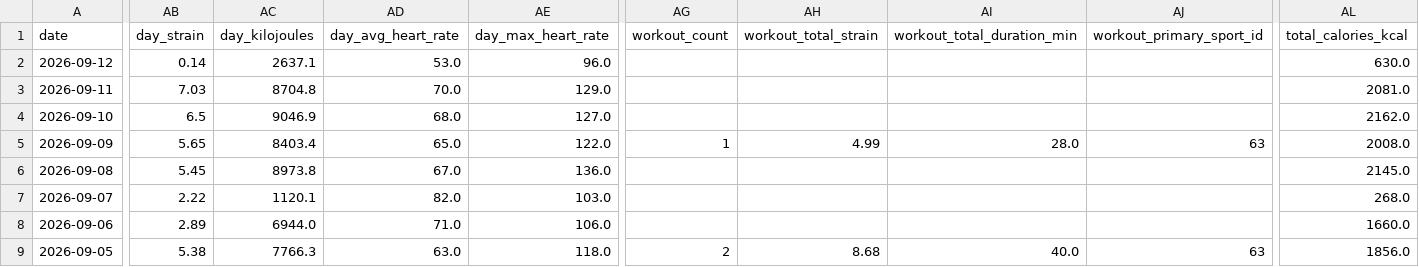
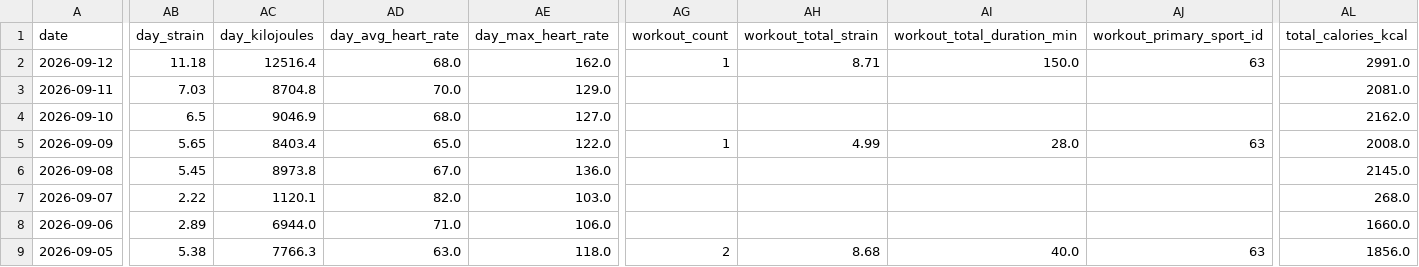
Before and after one commit to auckiefenstermacher19-cmd/Health-Tracker, a CSV file: Health_Tracker_Master.csv, drawn as a sheet; only a part is shown, gaps mark what is left out; the diff covers the shown part only; the diff names each change by its address in the sheet, - before the commit and + after, or states it on an @@ line.

```diff
--- a/Health_Tracker_Master.csv
+++ b/Health_Tracker_Master.csv
-AB2 (day_strain): 0.14
+AB2 (day_strain): 11.18
-AC2 (day_kilojoules): 2637.1
+AC2 (day_kilojoules): 12516.4
-AD2 (day_avg_heart_rate): 53.0
+AD2 (day_avg_heart_rate): 68.0
-AE2 (day_max_heart_rate): 96.0
+AE2 (day_max_heart_rate): 162.0
-AG2 (workout_count): (empty)
+AG2 (workout_count): 1
-AH2 (workout_total_strain): (empty)
+AH2 (workout_total_strain): 8.71
-AI2 (workout_total_duration_min): (empty)
+AI2 (workout_total_duration_min): 150.0
-AJ2 (workout_primary_sport_id): (empty)
+AJ2 (workout_primary_sport_id): 63
-AL2 (total_calories_kcal): 630.0
+AL2 (total_calories_kcal): 2991.0
```
Also changed, not shown: 2 edited cells elsewhere in this file, 3 other files.
